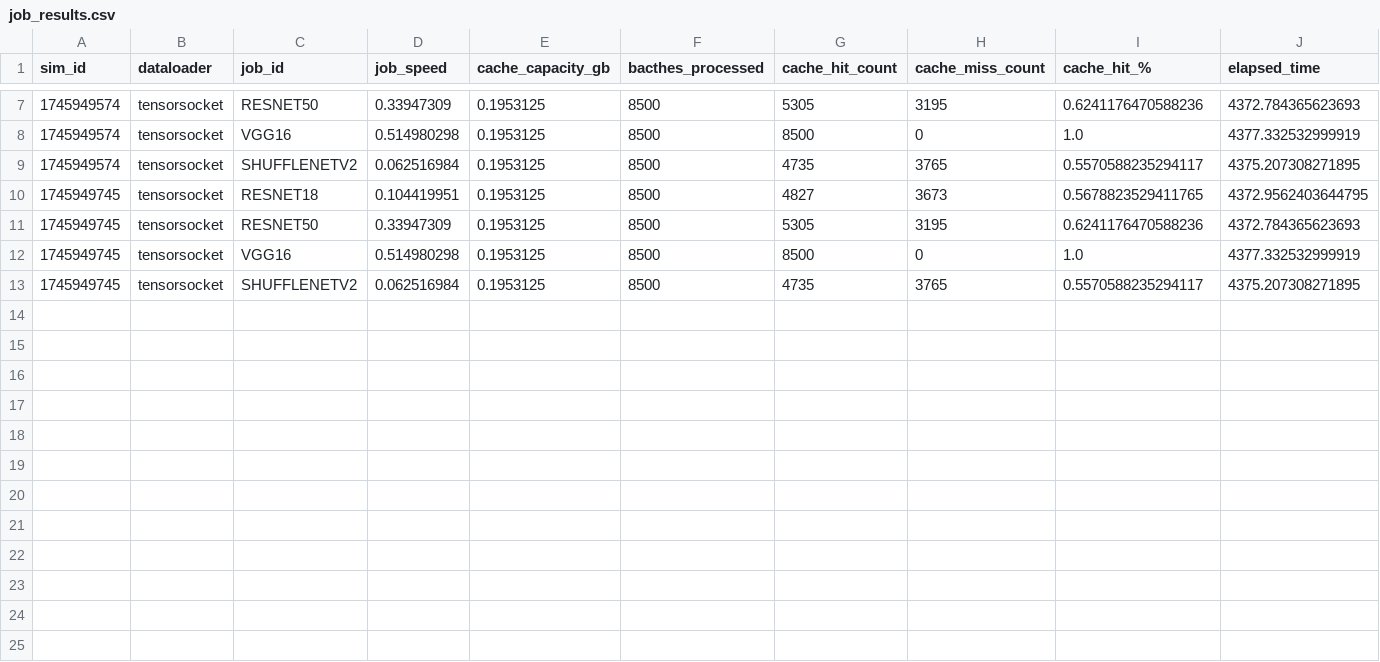
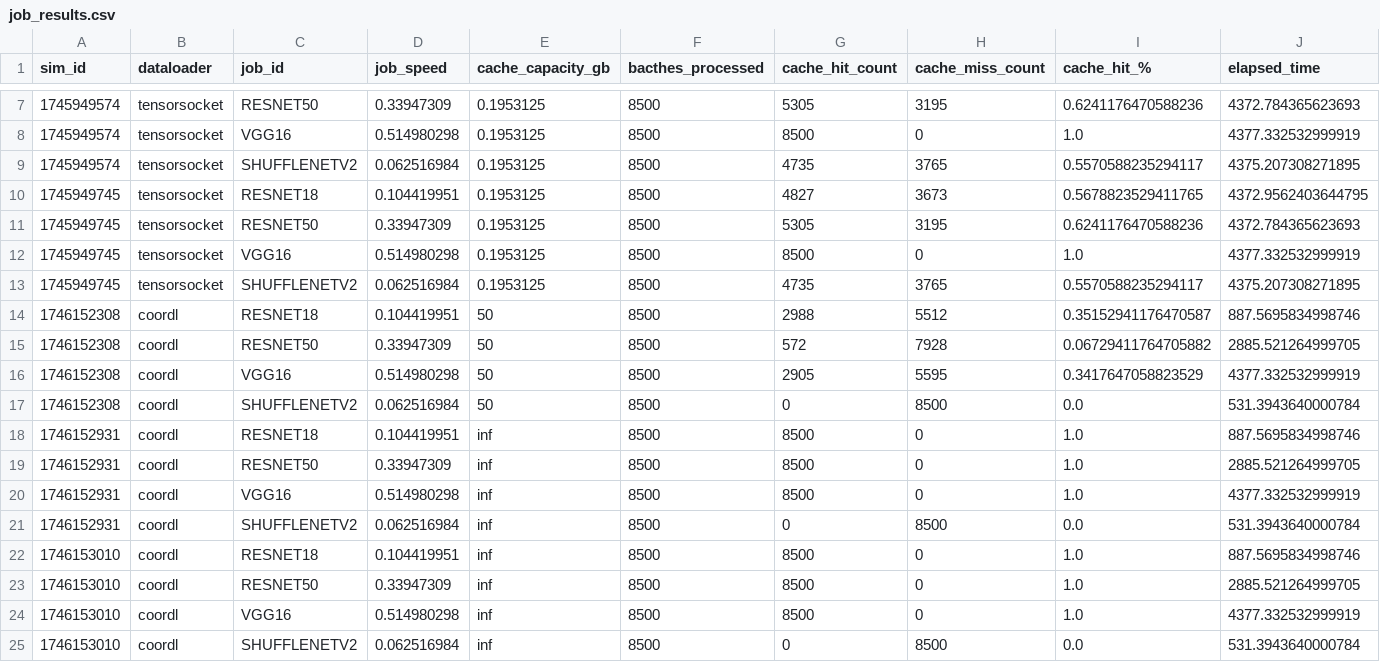
Before and after one commit to pw-02/disdl, a CSV file: simulation/reports/imagenet_128/job_results.csv, drawn as a sheet; only a part is shown, gaps mark what is left out; rows hold the shown columns only; the diff names each change by its address in the sheet, - before the commit and + after, or states it on an @@ line.

```diff
--- a/simulation/reports/imagenet_128/job_results.csv
+++ b/simulation/reports/imagenet_128/job_results.csv
+row 14: 1746152308 | coordl | RESNET18 | 0.104419951 | 50 | 8500 | 2988 | 5512 | 0.35152941176470587 | 887.5695834998746
+row 15: 1746152308 | coordl | RESNET50 | 0.33947309 | 50 | 8500 | 572 | 7928 | 0.06729411764705882 | 2885.521264999705
+row 16: 1746152308 | coordl | VGG16 | 0.514980298 | 50 | 8500 | 2905 | 5595 | 0.3417647058823529 | 4377.332532999919
+row 17: 1746152308 | coordl | SHUFFLENETV2 | 0.062516984 | 50 | 8500 | 0 | 8500 | 0.0 | 531.3943640000784
+row 18: 1746152931 | coordl | RESNET18 | 0.104419951 | inf | 8500 | 8500 | 0 | 1.0 | 887.5695834998746
+row 19: 1746152931 | coordl | RESNET50 | 0.33947309 | inf | 8500 | 8500 | 0 | 1.0 | 2885.521264999705
+row 20: 1746152931 | coordl | VGG16 | 0.514980298 | inf | 8500 | 8500 | 0 | 1.0 | 4377.332532999919
+row 21: 1746152931 | coordl | SHUFFLENETV2 | 0.062516984 | inf | 8500 | 0 | 8500 | 0.0 | 531.3943640000784
+row 22: 1746153010 | coordl | RESNET18 | 0.104419951 | inf | 8500 | 8500 | 0 | 1.0 | 887.5695834998746
+row 23: 1746153010 | coordl | RESNET50 | 0.33947309 | inf | 8500 | 8500 | 0 | 1.0 | 2885.521264999705
+row 24: 1746153010 | coordl | VGG16 | 0.514980298 | inf | 8500 | 8500 | 0 | 1.0 | 4377.332532999919
+row 25: 1746153010 | coordl | SHUFFLENETV2 | 0.062516984 | inf | 8500 | 0 | 8500 | 0.0 | 531.3943640000784
```
Also changed, not shown: simulation/reports/imagenet_128/overall_results.csv, 7 other files.
